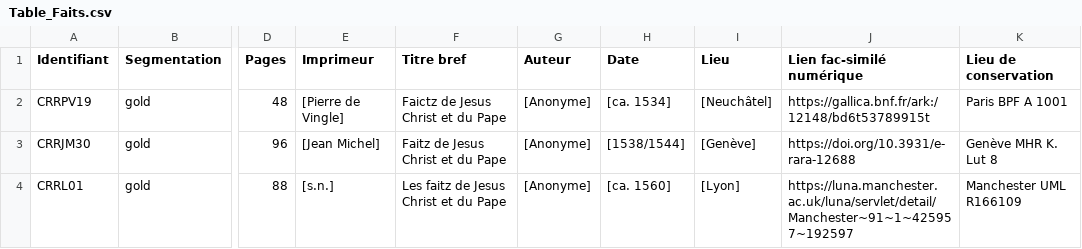
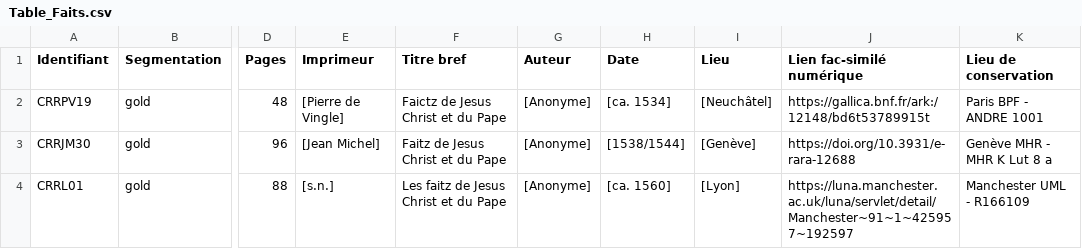
Before and after one commit to SETAFDH/HTR-SETAF-LesFaictzJCH, a CSV file: Table_Faits.csv, drawn as a sheet; only a part is shown, gaps mark what is left out; the diff names each change by its address in the sheet, - before the commit and + after, or states it on an @@ line.

Commit message:
Update Table_Faits.csv

```diff
--- a/Table_Faits.csv
+++ b/Table_Faits.csv
-K2 (Lieu de conservation): Paris BPF A 1001
+K2 (Lieu de conservation): Paris BPF - ANDRE 1001
-K3 (Lieu de conservation): Genève MHR K. Lut 8
+K3 (Lieu de conservation): Genève MHR - MHR K Lut 8 a
-K4 (Lieu de conservation): Manchester UML R166109
+K4 (Lieu de conservation): Manchester UML - R166109
```
